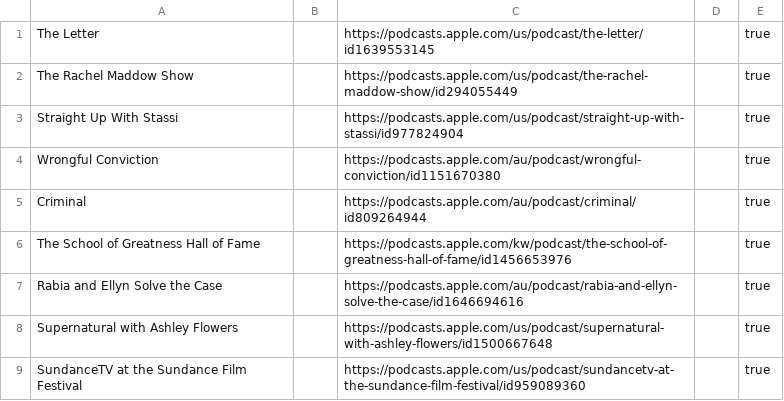
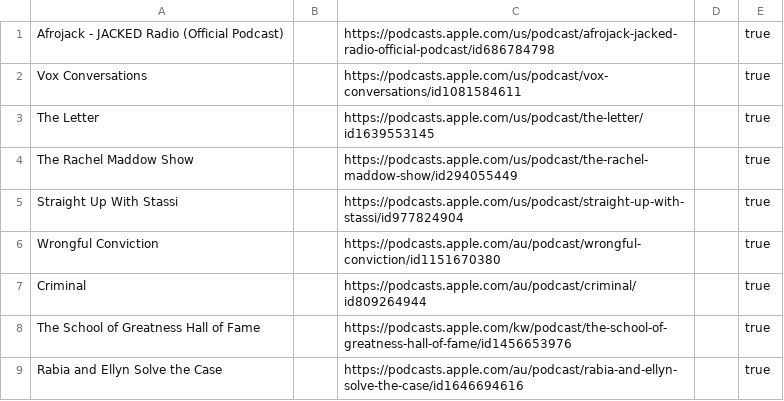
Before and after one commit to KenMercusLai/settings, a CSV file: podcast_sources.csv, drawn as a sheet; only a part is shown; the shorter side is filled out with more unchanged rows; the diff names each change by its address in the sheet, - before the commit and + after, or states it on an @@ line.

Commit message:
Update podcast_sources.csv

```diff
--- a/podcast_sources.csv
+++ b/podcast_sources.csv
+row 1: Afrojack - JACKED Radio (Official Podcast) |  | https://podcasts.apple.com/us/podcast/afrojack-jacked-radio-official-podcast/id686784798 |  | true
+row 2: Vox Conversations |  | https://podcasts.apple.com/us/podcast/vox-conversations/id1081584611 |  | true
```
